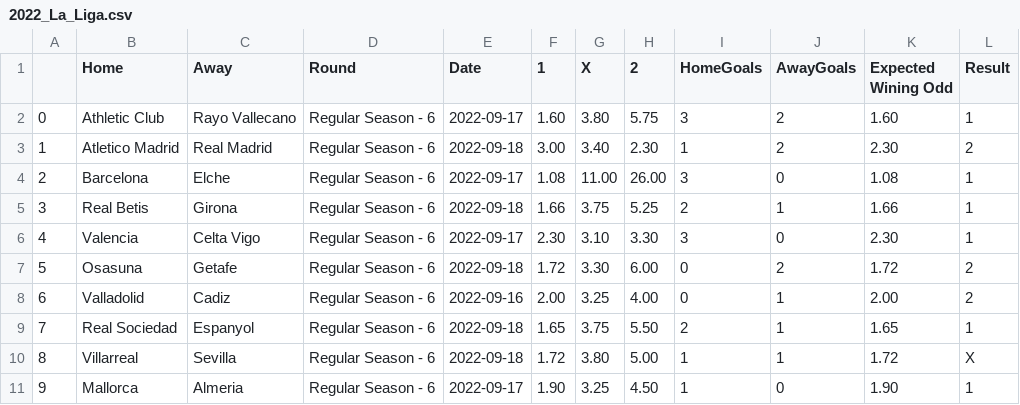
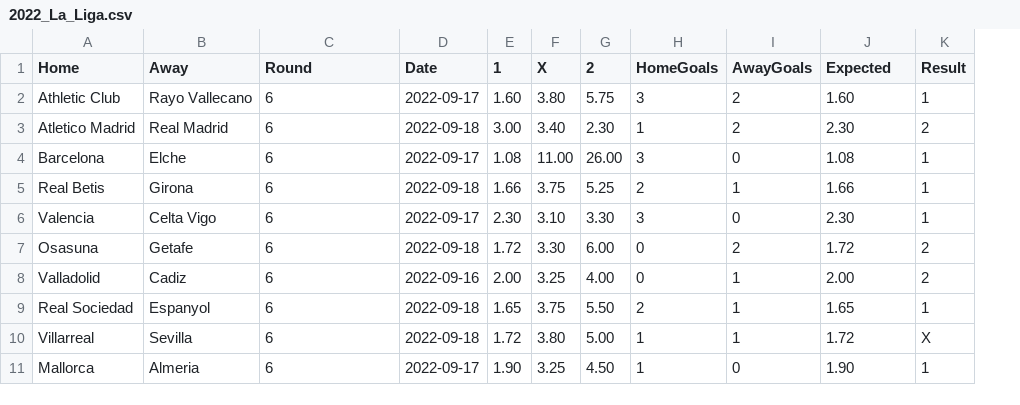
Before and after one commit to Brr1-99/Sport_Events_Stats_Collector, a CSV file: src/2022_La_Liga.csv, drawn as a sheet; removed rows and columns are numbered as before the commit, all else as after; the diff names each change by its address in the sheet, - before the commit and + after, or states it on an @@ line.

```diff
--- a/src/2022_La_Liga.csv
+++ b/src/2022_La_Liga.csv
-column A, rows 2-11: 0 | 1 | 2 | 3 | 4 | 5 | 6 | 7 | 8 | 9
-J1: Expected Wining Odd
+J1: Expected
-C2:C11 (Round): Regular Season - 6
+C2:C11 (Round): 6
```
Also changed, not shown: 9 other files.
